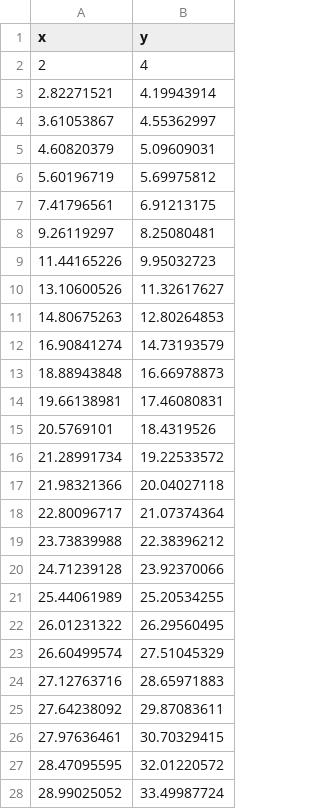
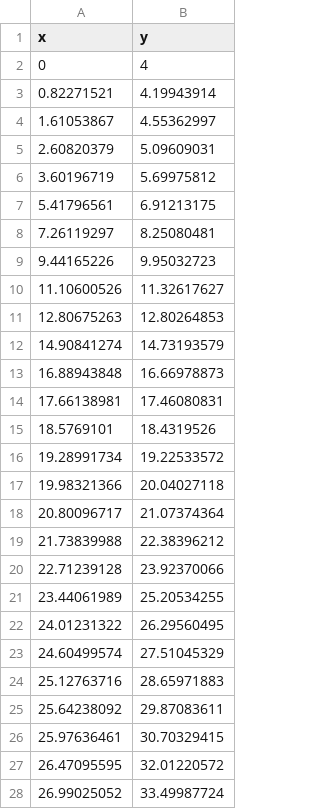
Before and after one commit to lolo23jhon/wine_poll, a CSV file: wine_cup_internal_points.csv, drawn as a sheet; only a part is shown; the diff covers the shown part only.

Commit message:
Changed cup points to make calculations easier.

```diff
--- a/wine_cup_internal_points.csv
+++ b/wine_cup_internal_points.csv
@@ -2,27 +2,27 @@ x,y,,,
-2,4,,,
-2.82271521,4.19943914,,,
-3.61053867,4.55362997,,,
-4.60820379,5.09609031,,,
-5.60196719,5.69975812,,,
-7.41796561,6.91213175,,,
-9.26119297,8.25080481,,,
-11.44165226,9.95032723,,,
-13.10600526,11.32617627,,,
-14.80675263,12.80264853,,,
-16.90841274,14.73193579,,,
-18.88943848,16.66978873,,,
-19.66138981,17.46080831,,,
-20.5769101,18.4319526,,,
-21.28991734,19.22533572,,,
-21.98321366,20.04027118,,,
-22.80096717,21.07374364,,,
-23.73839988,22.38396212,,,
-24.71239128,23.92370066,,,
-25.44061989,25.20534255,,,
-26.01231322,26.29560495,,,
-26.60499574,27.51045329,,,
-27.12763716,28.65971883,,,
-27.64238092,29.87083611,,,
-27.97636461,30.70329415,,,
-28.47095595,32.01220572,,,
-28.99025052,33.49987724,,,
+0,4,,,,,,
+0.82271521,4.19943914,,,,,,
+1.61053867,4.55362997,,,,,,
+2.60820379,5.09609031,,,,,,
+3.60196719,5.69975812,,,,,,
+5.41796561,6.91213175,,,,,,
+7.26119297,8.25080481,,,,,,
+9.44165226,9.95032723,,,,,,
+11.10600526,11.32617627,,,,,,
+12.80675263,12.80264853,,,,,,
+14.90841274,14.73193579,,,,,,
+16.88943848,16.66978873,,,,,,
+17.66138981,17.46080831,,,,,,
+18.5769101,18.4319526,,,,,,
+19.28991734,19.22533572,,,,,,
+19.98321366,20.04027118,,,,,,
+20.80096717,21.07374364,,,,,,
+21.73839988,22.38396212,,,,,,
+22.71239128,23.92370066,,,,,,
+23.44061989,25.20534255,,,,,,
+24.01231322,26.29560495,,,,,,
+24.60499574,27.51045329,,,,,,
+25.12763716,28.65971883,,,,,,
+25.64238092,29.87083611,,,,,,
+25.97636461,30.70329415,,,,,,
+26.47095595,32.01220572,,,,,,
+26.99025052,33.49987724,,,,,,
```
Also changed, not shown: 46 edited cells elsewhere in this file.
